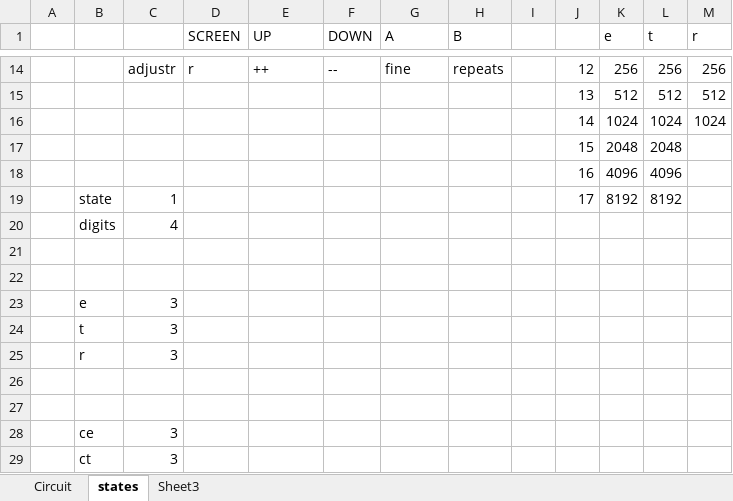
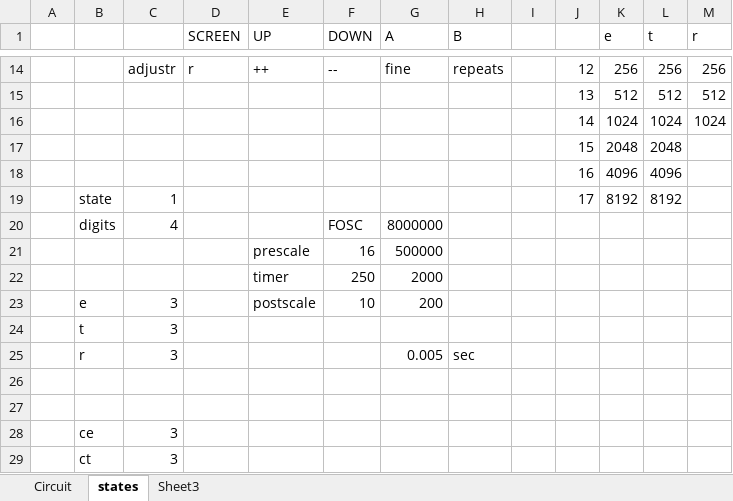
Before and after one commit to W1N9Zr0/remoteShutter, an Excel workbook: diagrams.xlsx, sheet states, drawn as a sheet; only a part is shown, gaps mark what is left out; values as stored, in another font and other column widths than the file's, no borders; removed rows and columns are numbered as before the commit, all else as after; the diff names each change by its address in the sheet, - before the commit and + after, or states it on an @@ line.

Commit message:
timer should work now

```diff
--- a/diagrams.xlsx (sheet states)
+++ b/diagrams.xlsx (sheet states)
-F20 (DOWN): (empty)
+F20 (DOWN): FOSC
-G20 (A): (empty)
+G20 (A): 8000000
-row 21: (empty)
+row 21:  |  |  |  | prescale | 16 | 500000
-row 22: (empty)
+row 22:  |  |  |  | timer | 250 | 2000
-row 23:  | e | 3
+row 23:  | e | 3 |  | postscale | 10 | 200
-G25 (A): (empty)
+G25 (A): 0.005
-H25 (B): (empty)
+H25 (B): sec
```
Also changed, not shown: 5 other files.
